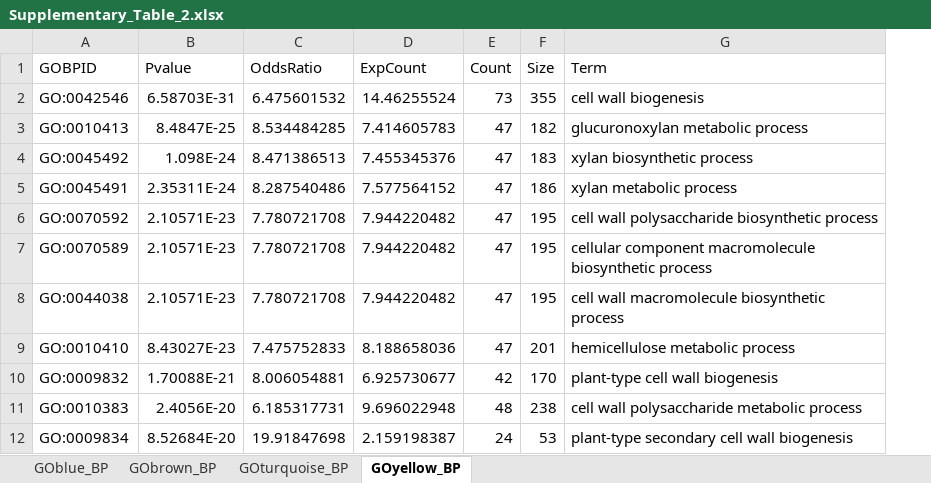
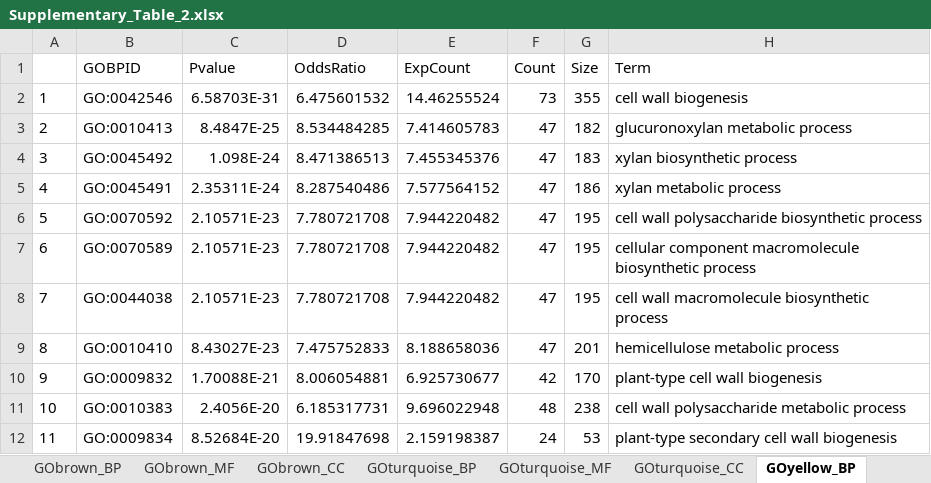
Before and after one commit to mzinkgraf/ConsensusCoExpression, an Excel workbook: Data/results/Supplementary_Table_2.xlsx, sheet GOyellow_BP, drawn as a sheet; only a part is shown; values as stored, in another font and other column widths than the file's, no borders; the diff names each change by its address in the sheet, - before the commit and + after, or states it on an @@ line.

```diff
--- a/Data/results/Supplementary_Table_2.xlsx (sheet GOyellow_BP)
+++ b/Data/results/Supplementary_Table_2.xlsx (sheet GOyellow_BP)
+sheet tab: GObrown_MF
+sheet tab: GObrown_CC
+sheet tab: GOturquoise_MF
+sheet tab: GOturquoise_CC
+column A, rows 2-12: 1 | 2 | 3 | 4 | 5 | 6 | 7 | 8 | 9 | 10 | 11
```
Also changed, not shown: sheet GObrown_BP, sheet GOblue_BP, sheet GOturquoise_BP, other sheet tabs, 1 other file.
